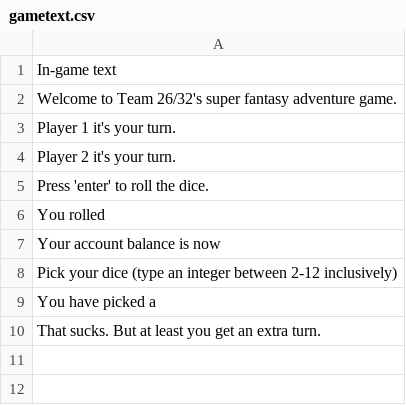
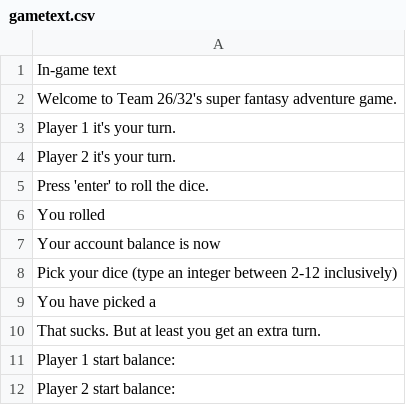
Before and after one commit to Besbes1/G_26_CDIO2, a CSV file: src/gametext.csv, drawn as a sheet; the diff names each change by its address in the sheet, - before the commit and + after, or states it on an @@ line.

Commit message:
Adding start balance text to csv file gametext

```diff
--- a/src/gametext.csv
+++ b/src/gametext.csv
+row 11: Player 1 start balance:
+row 12: Player 2 start balance:
```
Also changed, not shown: 1 other file.
